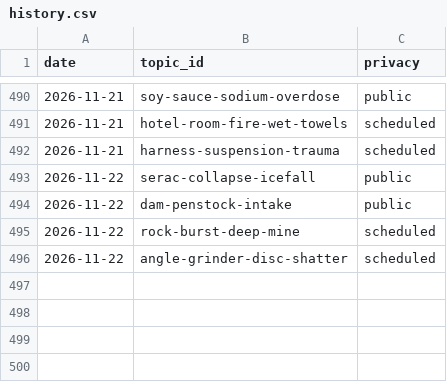
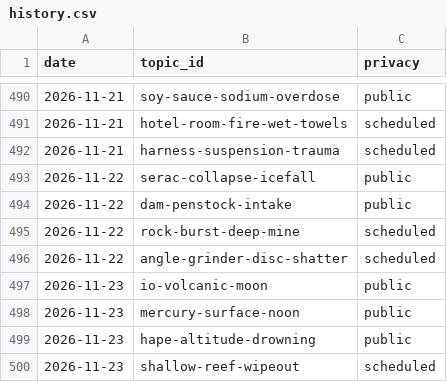
Before and after one commit to chat94534-oss/shorts-autoposter-b, a CSV file: logs/history.csv, drawn as a sheet; only a part is shown, gaps mark what is left out.

```diff
--- a/logs/history.csv
+++ b/logs/history.csv
@@ -496 +496,5 @@ date,topic_id,privacy
 2026-11-22,angle-grinder-disc-shatter,scheduled
+2026-11-23,io-volcanic-moon,public
+2026-11-23,mercury-surface-noon,public
+2026-11-23,hape-altitude-drowning,public
+2026-11-23,shallow-reef-wipeout,scheduled
```
Also changed, not shown: 2 other files.
